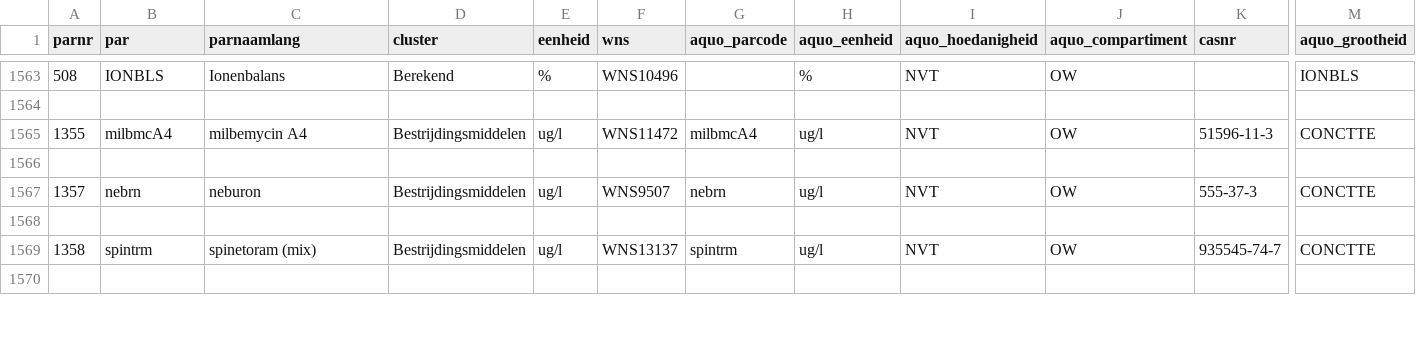
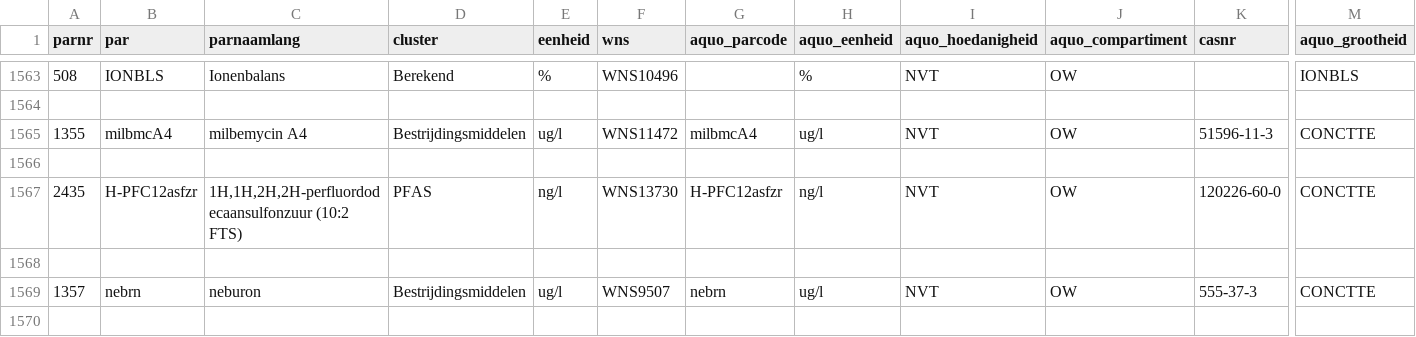
Before and after one commit to HHSK-wkl/kwartaal_rap_gbm, a CSV file: data/parameters.csv, drawn as a sheet; only a part is shown, gaps mark what is left out; the shorter side is filled out with more unchanged rows; rows hold the shown columns only; the diff names each change by its address in the sheet, - before the commit and + after, or states it on an @@ line.

Commit message:
bijgewerkte data voor Q2 rapportage

```diff
--- a/data/parameters.csv
+++ b/data/parameters.csv
+row 1567: 2435 | H-PFC12asfzr | 1H,1H,2H,2H-perfluordodecaansulfonzuur (10:2 FTS) | PFAS | ng/l | WNS13730 | H-PFC12asfzr | ng/l | NVT | OW | 120226-60-0 | CONCTTE
+row 1568: (empty)
```
Also changed, not shown: 1 other file.
